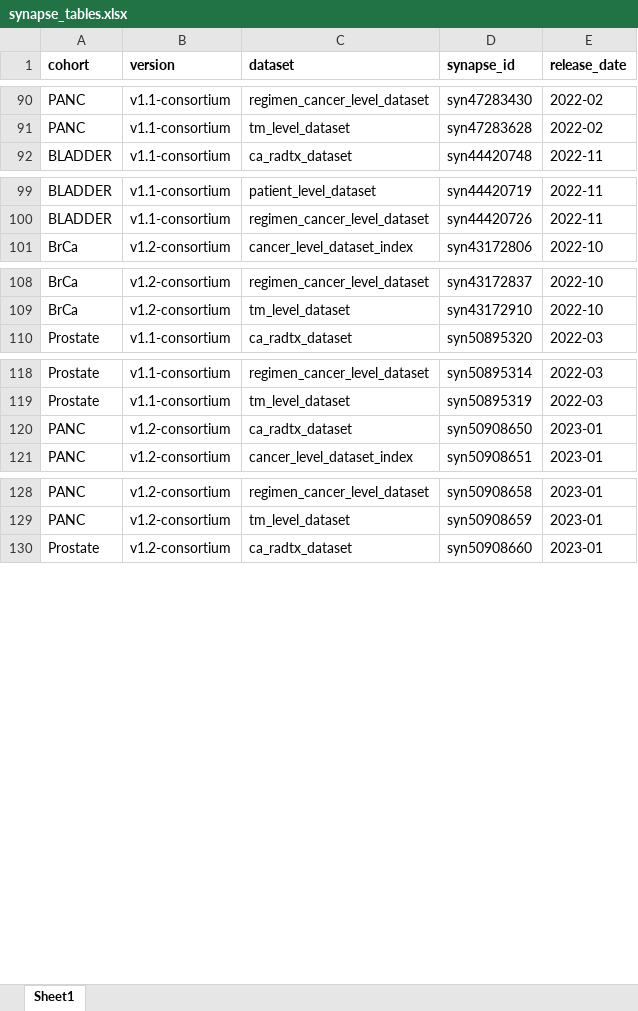
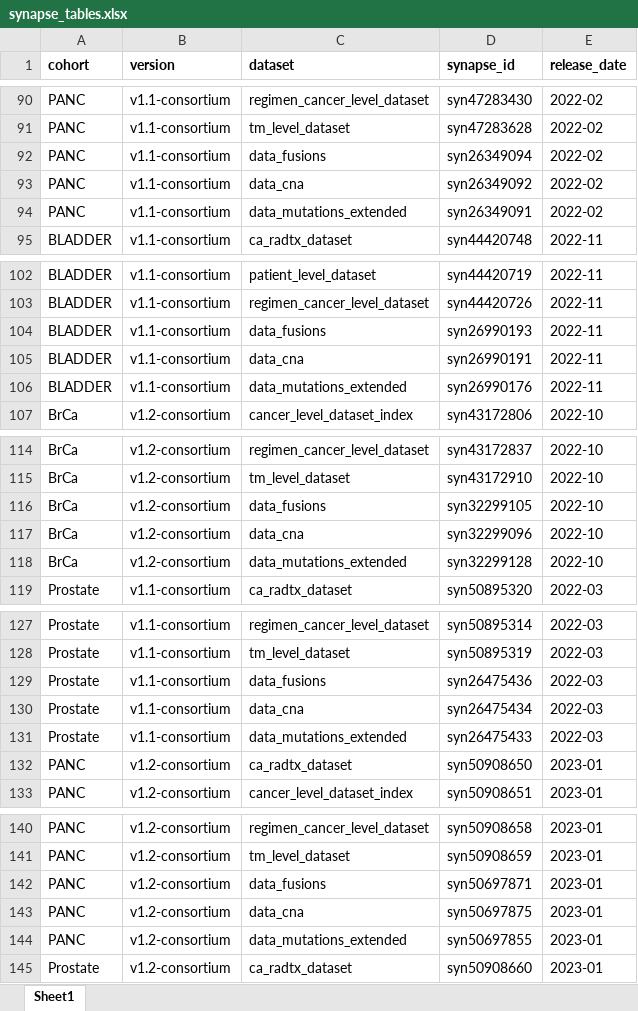
Before and after one commit to GENIE-BPC/genieBPC, an Excel workbook: data-raw/synapse_tables.xlsx, sheet Sheet1, drawn as a sheet; only a part is shown, gaps mark what is left out; values as stored, in another font and other column widths than the file's, no borders; the diff covers the shown part only; the diff names each change by its address in the sheet, - before the commit and + after, or states it on an @@ line.

Commit message:
genetic data from cbp

```diff
--- a/data-raw/synapse_tables.xlsx (sheet Sheet1)
+++ b/data-raw/synapse_tables.xlsx (sheet Sheet1)
+row 92: PANC | v1.1-consortium | data_fusions | syn26349094 | 2022-02
+row 93: PANC | v1.1-consortium | data_cna | syn26349092 | 2022-02
+row 94: PANC | v1.1-consortium | data_mutations_extended | syn26349091 | 2022-02
+row 104: BLADDER | v1.1-consortium | data_fusions | syn26990193 | 2022-11
+row 105: BLADDER | v1.1-consortium | data_cna | syn26990191 | 2022-11
+row 106: BLADDER | v1.1-consortium | data_mutations_extended | syn26990176 | 2022-11
+row 116: BrCa | v1.2-consortium | data_fusions | syn32299105 | 2022-10
+row 117: BrCa | v1.2-consortium | data_cna | syn32299096 | 2022-10
+row 118: BrCa | v1.2-consortium | data_mutations_extended | syn32299128 | 2022-10
+row 129: Prostate | v1.1-consortium | data_fusions | syn26475436 | 2022-03
+row 130: Prostate | v1.1-consortium | data_cna | syn26475434 | 2022-03
+row 131: Prostate | v1.1-consortium | data_mutations_extended | syn26475433 | 2022-03
+row 142: PANC | v1.2-consortium | data_fusions | syn50697871 | 2023-01
+row 143: PANC | v1.2-consortium | data_cna | syn50697875 | 2023-01
+row 144: PANC | v1.2-consortium | data_mutations_extended | syn50697855 | 2023-01
```
Also changed, not shown: 3 added rows and 1 moved row elsewhere in this sheet, 1 other file.
